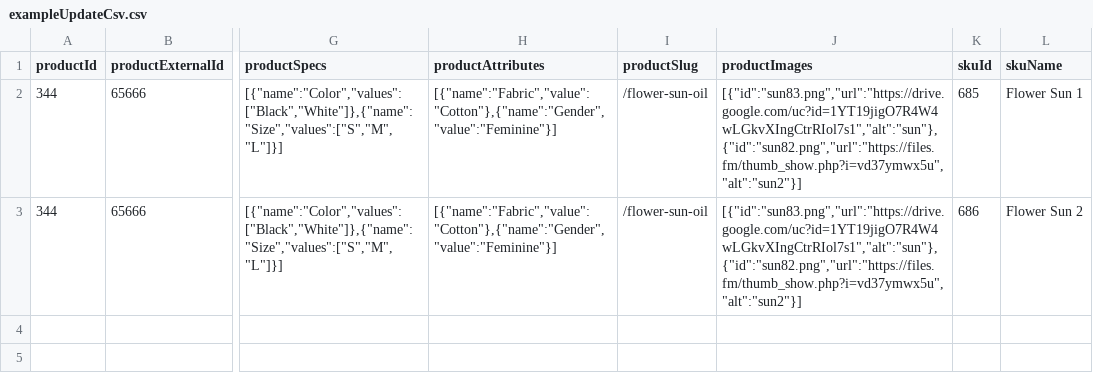
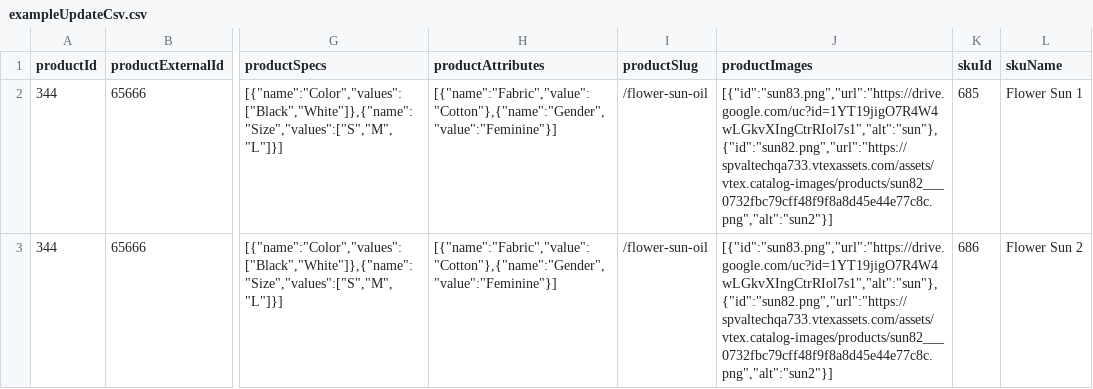
Before and after one commit to vivaltech/room-ideas-manager, a CSV file: react/examples/exampleUpdateCsv.csv, drawn as a sheet; only a part is shown, gaps mark what is left out; the diff names each change by its address in the sheet, - before the commit and + after, or states it on an @@ line.

Commit message:
more examples

```diff
--- a/react/examples/exampleUpdateCsv.csv
+++ b/react/examples/exampleUpdateCsv.csv
-J2:J3 (productImages): [{"id":"sun83.png","url":"https://drive.google.com/uc?id=1YT19jigO7R4W4wLGkvXIngCtrRIol7s1","alt":"sun"},{"id":"sun82.png","url":"https://files.fm/thumb_show.php?i=vd37ymwx5u","alt":"sun2"}]
+J2:J3 (productImages): [{"id":"sun83.png","url":"https://drive.google.com/uc?id=1YT19jigO7R4W4wLGkvXIngCtrRIol7s1","alt":"sun"},{"id":"sun82.png","url":"https://spvaltechqa733.vtexassets.com/assets/vtex.catalog-images/products/sun82___0732fbc79cff48f9f8a8d45e44e77c8c.png","alt":"sun2"}]
```
Also changed, not shown: 1 other file.
